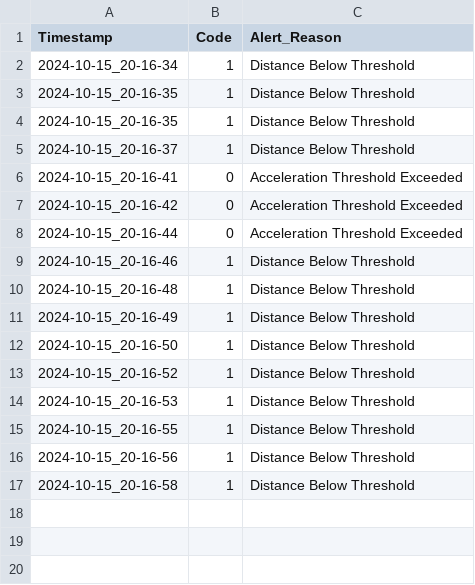
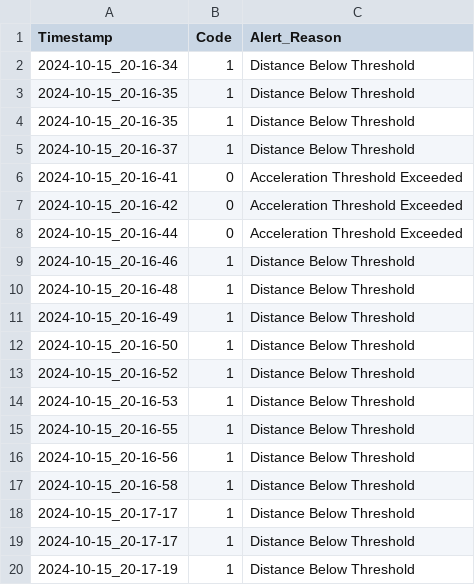
Before and after one commit to 23882972/Driving-Assistance-Sensor, a CSV file: alert_log.csv, drawn as a sheet; the diff names each change by its address in the sheet, - before the commit and + after, or states it on an @@ line.

```diff
--- a/alert_log.csv
+++ b/alert_log.csv
+row 18: 2024-10-15_20-17-17 | 1 | Distance Below Threshold
+row 19: 2024-10-15_20-17-17 | 1 | Distance Below Threshold
+row 20: 2024-10-15_20-17-19 | 1 | Distance Below Threshold
```
Also changed, not shown: sensor_data.csv, 2 other files.
